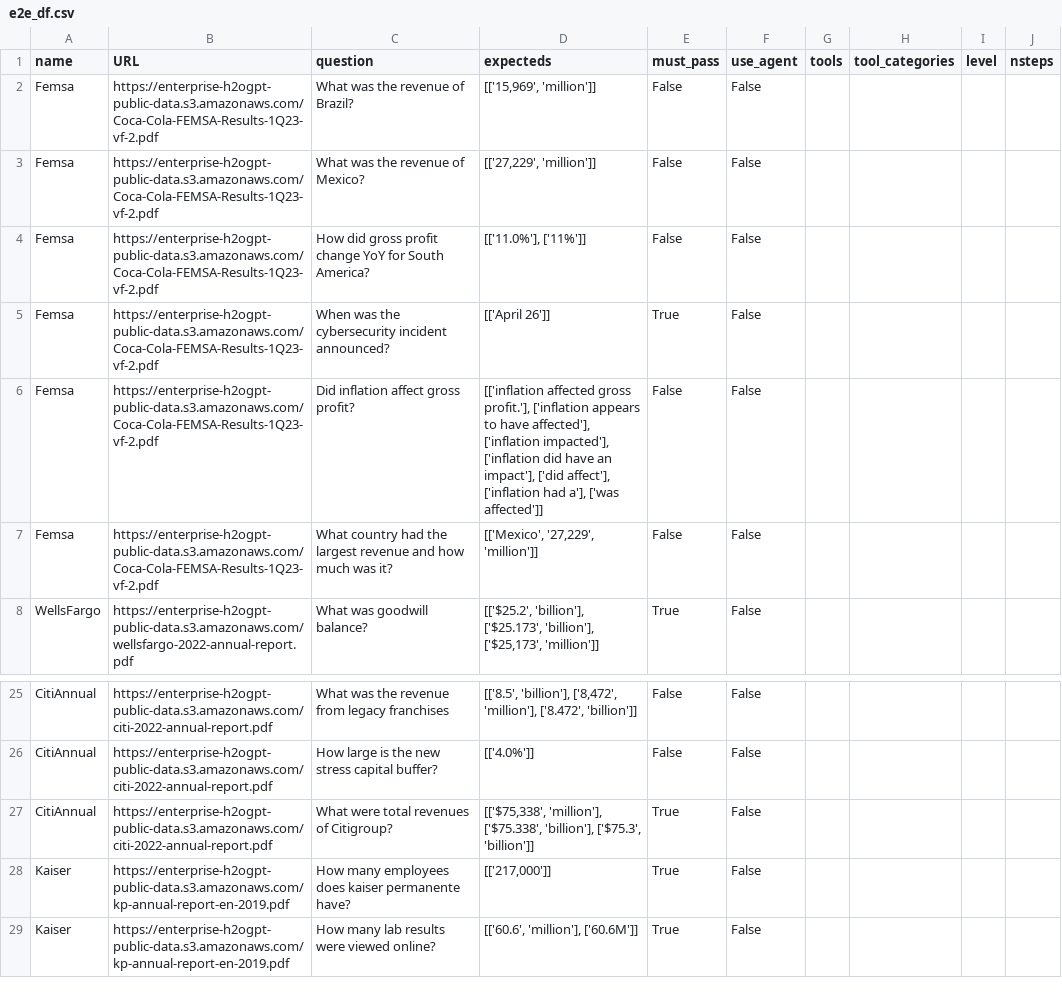
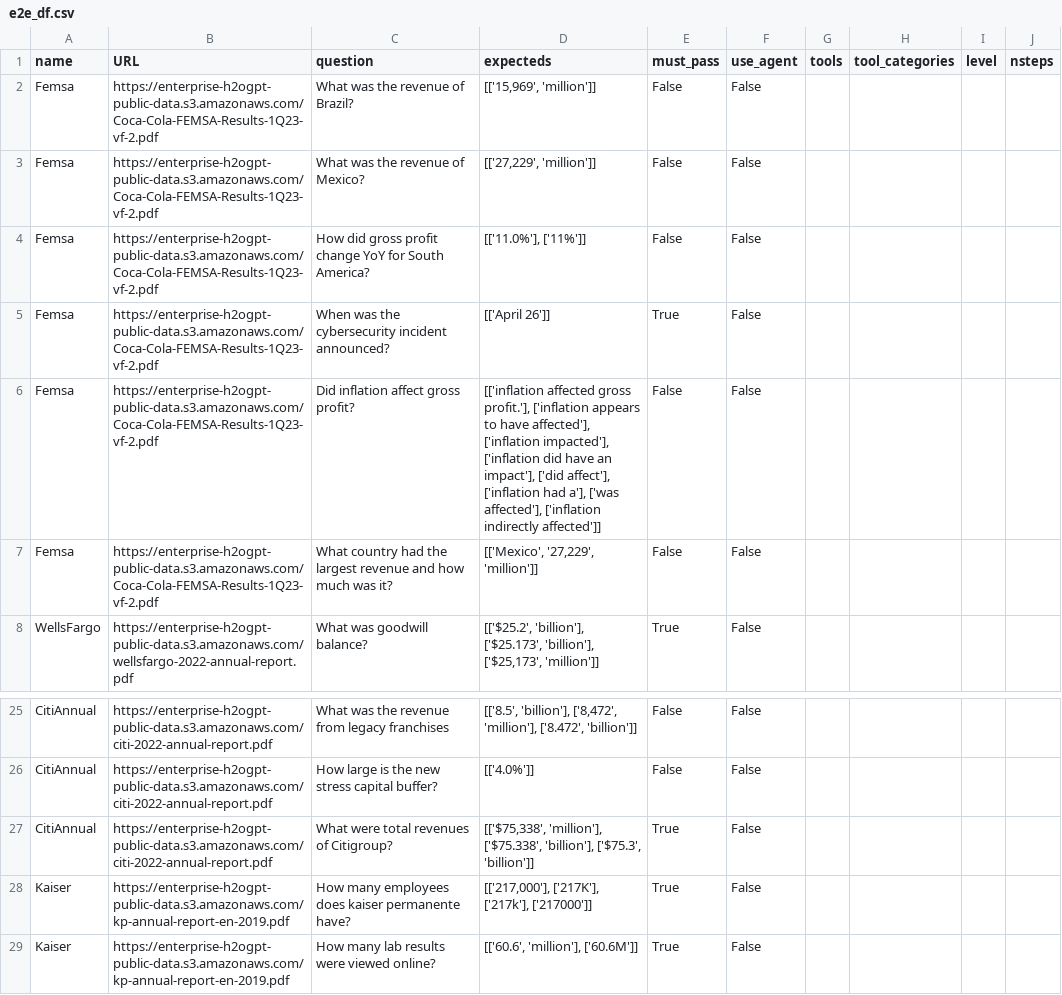
Before and after one commit to h2oai/enterprise-h2ogpte, a CSV file: rag_benchmark/e2e_df.csv, drawn as a sheet; only a part is shown, gaps mark what is left out.

Commit message:
Latest RAG benchmark results. Includes GPT 4.1 and Llama-4

```diff
--- a/rag_benchmark/e2e_df.csv
+++ b/rag_benchmark/e2e_df.csv
@@ -5,3 +5,3 @@ Femsa,https://enterprise-h2ogpt-public-data.s3.amazonaws.com/Coca-Cola-FEMSA-Res
 Femsa,https://enterprise-h2ogpt-public-data.s3.amazonaws.com/Coca-Cola-FEMSA-Results-1Q23-vf-2.pdf,When was the cybersecurity incident announced?,[['April 26']],True,False,,,,
-Femsa,https://enterprise-h2ogpt-public-data.s3.amazonaws.com/Coca-Cola-FEMSA-Results-1Q23-vf-2.pdf,Did inflation affect gross profit?,"[['inflation affected gross profit.'], ['inflation appears to have affected'], ['inflation impacted'], ['inflation did have an impact'], ['did affect'], ['inflation had a'], ['was affected']]",False,False,,,,
+Femsa,https://enterprise-h2ogpt-public-data.s3.amazonaws.com/Coca-Cola-FEMSA-Results-1Q23-vf-2.pdf,Did inflation affect gross profit?,"[['inflation affected gross profit.'], ['inflation appears to have affected'], ['inflation impacted'], ['inflation did have an impact'], ['did affect'], ['inflation had a'], ['was affected'], ['inflation indirectly affected']]",False,False,,,,
 Femsa,https://enterprise-h2ogpt-public-data.s3.amazonaws.com/Coca-Cola-FEMSA-Results-1Q23-vf-2.pdf,What country had the largest revenue and how much was it?,"[['Mexico', '27,229', 'million']]",False,False,,,,
@@ -27,3 +27,3 @@ CitiAnnual,https://enterprise-h2ogpt-public-data.s3.amazonaws.com/citi-2022-annu
 CitiAnnual,https://enterprise-h2ogpt-public-data.s3.amazonaws.com/citi-2022-annual-report.pdf,What were total revenues of Citigroup?,"[['$75,338', 'million'], ['$75.338', 'billion'], ['$75.3', 'billion']]",True,False,,,,
-Kaiser,https://enterprise-h2ogpt-public-data.s3.amazonaws.com/kp-annual-report-en-2019.pdf,How many employees does kaiser permanente have?,"[['217,000']]",True,False,,,,
+Kaiser,https://enterprise-h2ogpt-public-data.s3.amazonaws.com/kp-annual-report-en-2019.pdf,How many employees does kaiser permanente have?,"[['217,000'], ['217K'], ['217k'], ['217000']]",True,False,,,,
 Kaiser,https://enterprise-h2ogpt-public-data.s3.amazonaws.com/kp-annual-report-en-2019.pdf,How many lab results were viewed online?,"[['60.6', 'million'], ['60.6M']]",True,False,,,,
```
Also changed, not shown: 3 other files.
